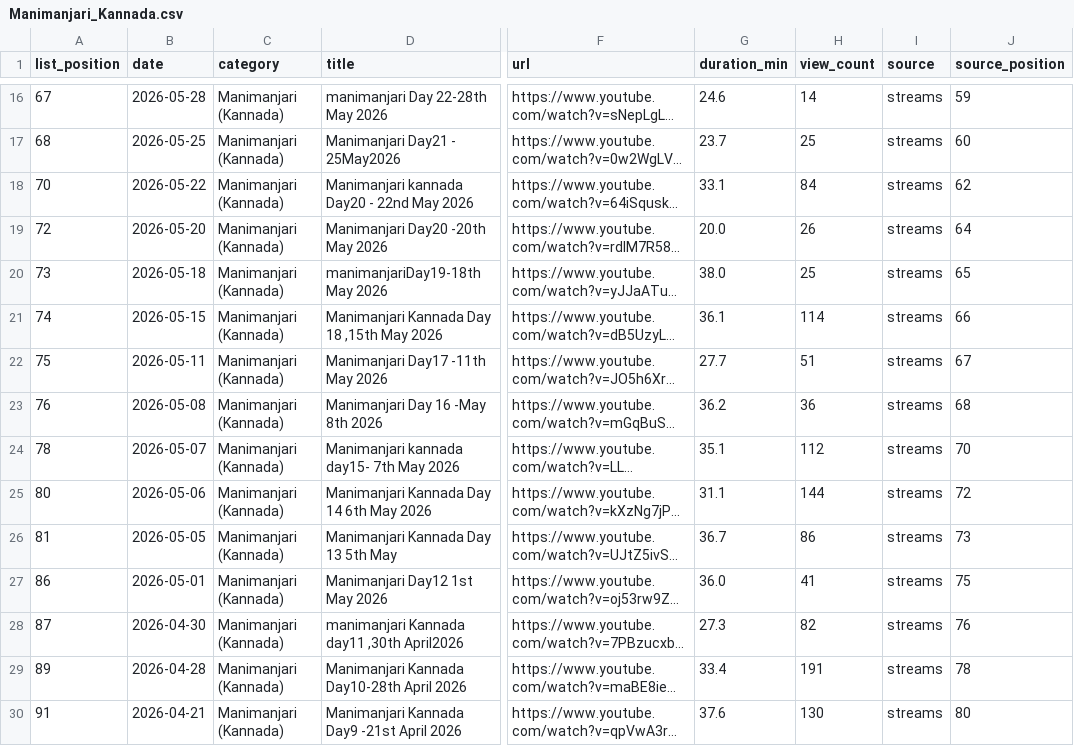
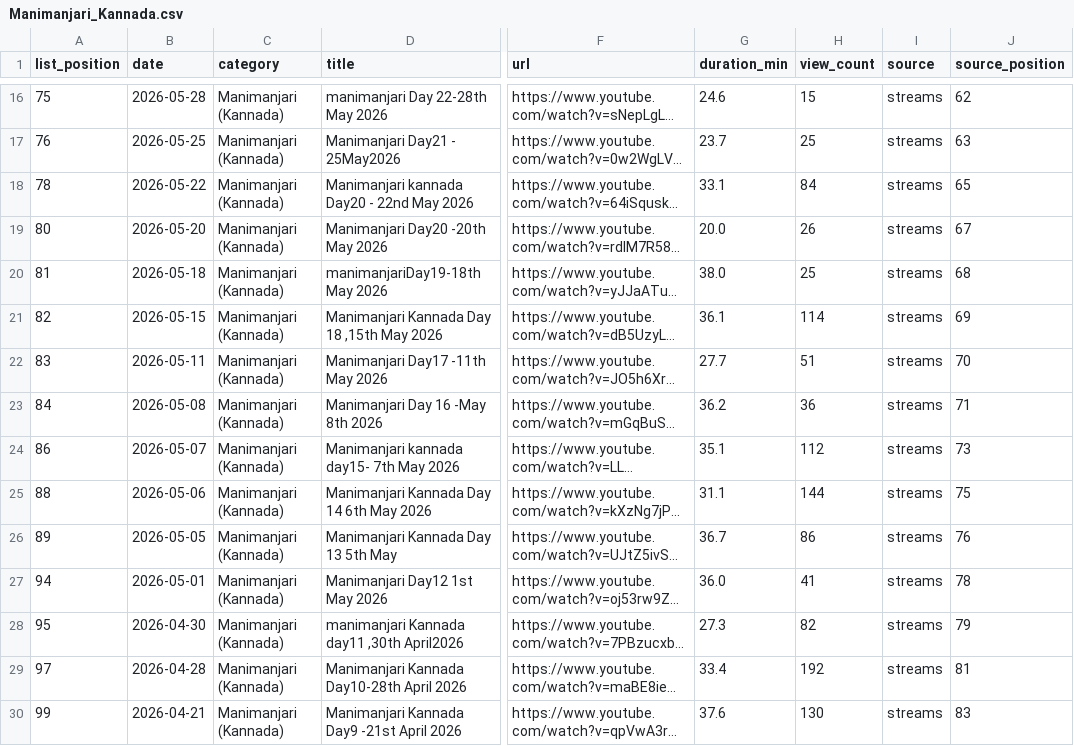
Before and after one commit to balaji4aws/sripad-streams-catalog, a CSV file: output/by_category/Manimanjari_Kannada.csv, drawn as a sheet; only a part is shown, gaps mark what is left out; long unchanged cells end in …; the diff covers the shown part only; the diff names each change by its address in the sheet, - before the commit and + after, or states it on an @@ line.

```diff
--- a/output/by_category/Manimanjari_Kannada.csv
+++ b/output/by_category/Manimanjari_Kannada.csv
-A16 (list_position): 67
+A16 (list_position): 75
-H16 (view_count): 14
+H16 (view_count): 15
-J16 (source_position): 59
+J16 (source_position): 62
-A17 (list_position): 68
+A17 (list_position): 76
-J17 (source_position): 60
+J17 (source_position): 63
-A18 (list_position): 70
+A18 (list_position): 78
-J18 (source_position): 62
+J18 (source_position): 65
-A19 (list_position): 72
+A19 (list_position): 80
-J19 (source_position): 64
+J19 (source_position): 67
-A20 (list_position): 73
+A20 (list_position): 81
-J20 (source_position): 65
+J20 (source_position): 68
-A21 (list_position): 74
+A21 (list_position): 82
-J21 (source_position): 66
+J21 (source_position): 69
-A22 (list_position): 75
+A22 (list_position): 83
-J22 (source_position): 67
+J22 (source_position): 70
-A23 (list_position): 76
+A23 (list_position): 84
-J23 (source_position): 68
+J23 (source_position): 71
-A24 (list_position): 78
+A24 (list_position): 86
-J24 (source_position): 70
+J24 (source_position): 73
-A25 (list_position): 80
+A25 (list_position): 88
-J25 (source_position): 72
+J25 (source_position): 75
-A26 (list_position): 81
+A26 (list_position): 89
-J26 (source_position): 73
+J26 (source_position): 76
-A27 (list_position): 86
+A27 (list_position): 94
-J27 (source_position): 75
+J27 (source_position): 78
-A28 (list_position): 87
+A28 (list_position): 95
-J28 (source_position): 76
+J28 (source_position): 79
-A29 (list_position): 89
+A29 (list_position): 97
-H29 (view_count): 191
+H29 (view_count): 192
-J29 (source_position): 78
+J29 (source_position): 81
-A30 (list_position): 91
+A30 (list_position): 99
-J30 (source_position): 80
+J30 (source_position): 83
```
Also changed, not shown: 52 edited cells elsewhere in this file, output/by_category/Bhagavata_Saroddhara.csv, output/by_category/Sandhya_Shala_Onboarding_Classes.csv, 48 other files.
